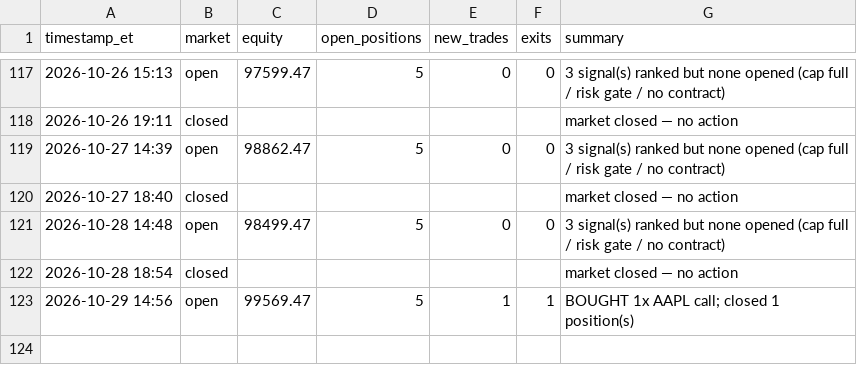
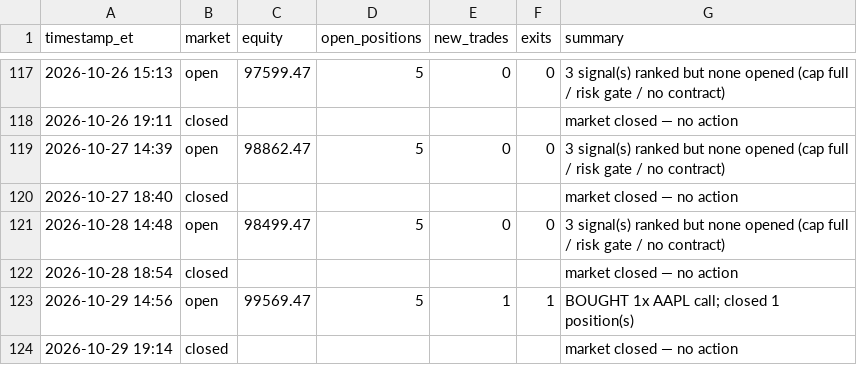
Before and after one commit to fawad07/alpaca-options-agent, a CSV file: activity.csv, drawn as a sheet; only a part is shown, gaps mark what is left out.

```diff
--- a/activity.csv
+++ b/activity.csv
@@ -123 +123,2 @@ timestamp_et,market,equity,open_positions,new_trades,exits,summary
 2026-10-29 14:56,open,99569.47,5,1,1,BOUGHT 1x AAPL call; closed 1 position(s)
+2026-10-29 19:14,closed,,,,,market closed — no action
```
Also changed, not shown: 1 other file.
